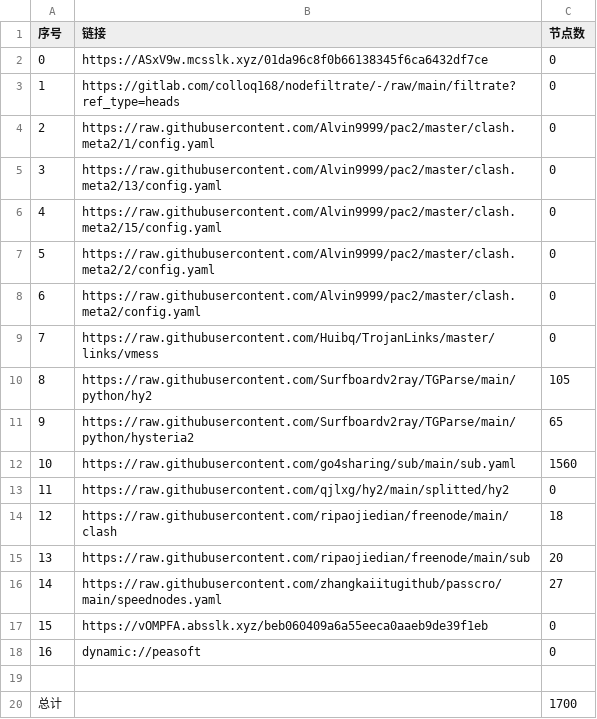
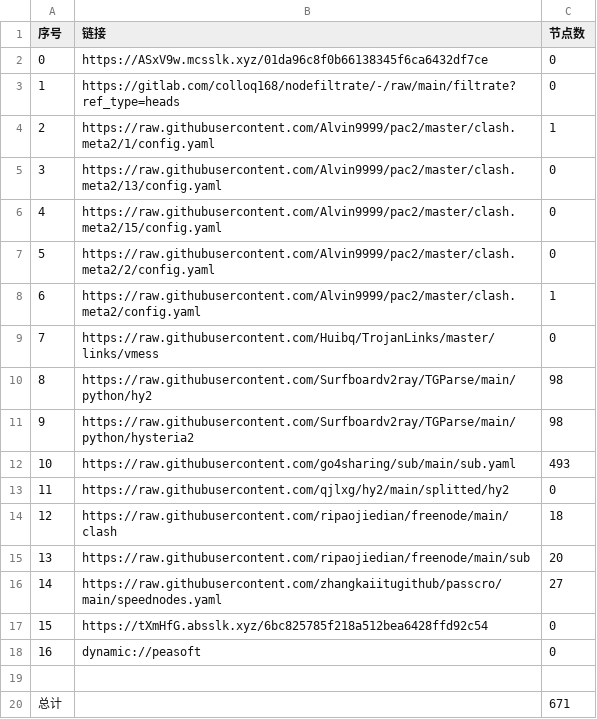
Before and after one commit to weg2025/AutoSearchPublicNodes, a CSV file: list_result.csv, drawn as a sheet.

```diff
--- a/list_result.csv
+++ b/list_result.csv
@@ -3,3 +3,3 @@
 1,https://gitlab.com/colloq168/nodefiltrate/-/raw/main/filtrate?ref_type=heads,0
-2,https://raw.githubusercontent.com/Alvin9999/pac2/master/clash.meta2/1/config.yaml,0
+2,https://raw.githubusercontent.com/Alvin9999/pac2/master/clash.meta2/1/config.yaml,1
 3,https://raw.githubusercontent.com/Alvin9999/pac2/master/clash.meta2/13/config.yaml,0
@@ -7,7 +7,7 @@
 5,https://raw.githubusercontent.com/Alvin9999/pac2/master/clash.meta2/2/config.yaml,0
-6,https://raw.githubusercontent.com/Alvin9999/pac2/master/clash.meta2/config.yaml,0
+6,https://raw.githubusercontent.com/Alvin9999/pac2/master/clash.meta2/config.yaml,1
 7,https://raw.githubusercontent.com/Huibq/TrojanLinks/master/links/vmess,0
-8,https://raw.githubusercontent.com/Surfboardv2ray/TGParse/main/python/hy2,105
-9,https://raw.githubusercontent.com/Surfboardv2ray/TGParse/main/python/hysteria2,65
-10,https://raw.githubusercontent.com/go4sharing/sub/main/sub.yaml,1560
+8,https://raw.githubusercontent.com/Surfboardv2ray/TGParse/main/python/hy2,98
+9,https://raw.githubusercontent.com/Surfboardv2ray/TGParse/main/python/hysteria2,98
+10,https://raw.githubusercontent.com/go4sharing/sub/main/sub.yaml,493
 11,https://raw.githubusercontent.com/qjlxg/hy2/main/splitted/hy2,0
@@ -16,5 +16,5 @@
 14,https://raw.githubusercontent.com/zhangkaiitugithub/passcro/main/speednodes.yaml,27
-15,https://vOMPFA.absslk.xyz/beb060409a6a55eeca0aaeb9de39f1eb,0
+15,https://tXmHfG.absslk.xyz/6bc825785f218a512bea6428ffd92c54,0
 16,dynamic://peasoft,0
 
-总计,,1700
+总计,,671
```
Also changed, not shown: 27 other files.
